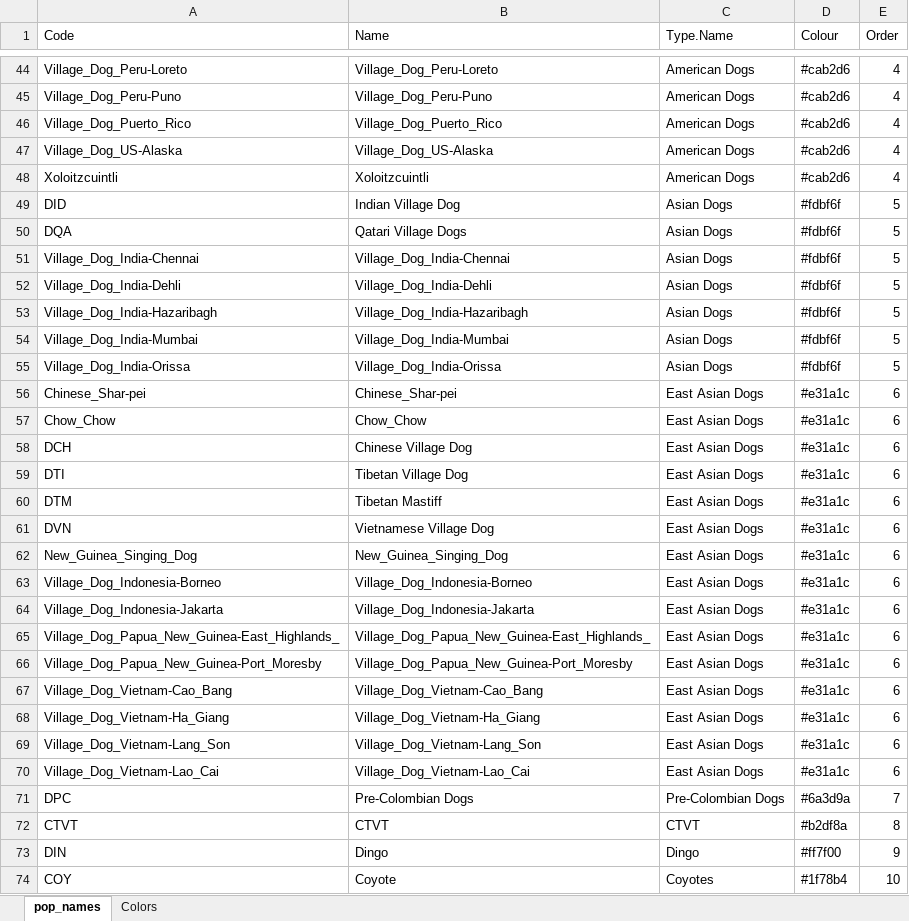
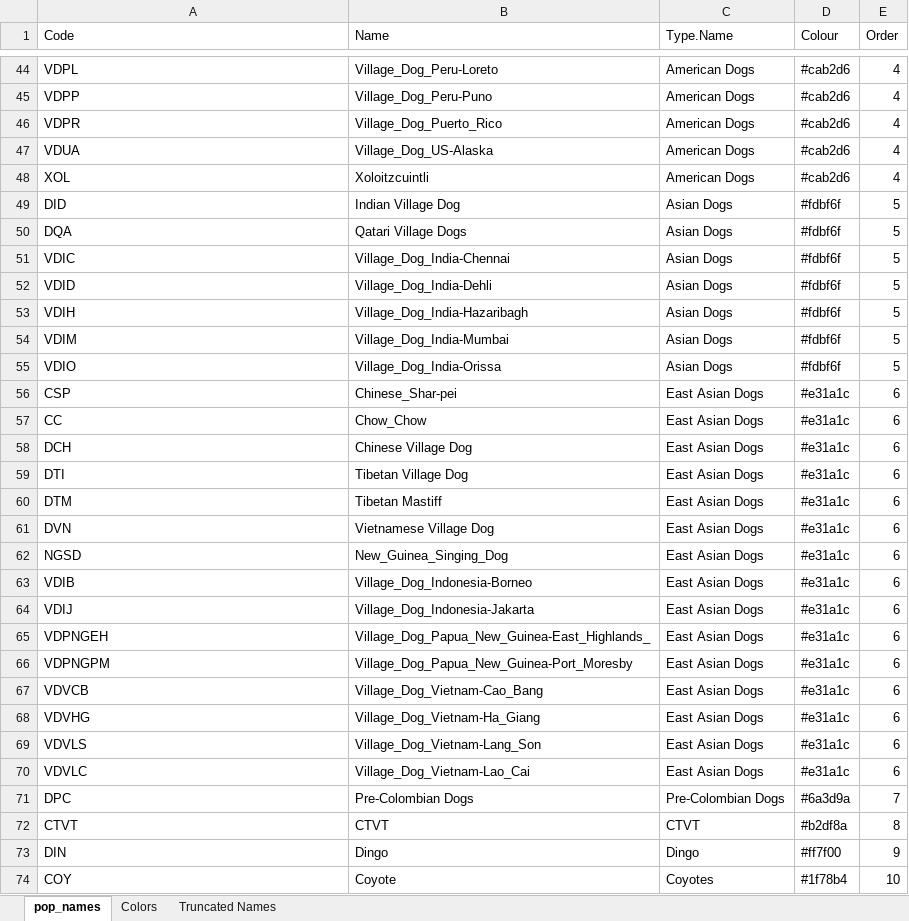
Before and after one commit to ekirving/ctvt_paper, an Excel workbook: pop_names.xlsx, sheet pop_names, drawn as a sheet; only a part is shown, gaps mark what is left out; values as stored, in another font and other column widths than the file's, no borders; the diff covers the shown part only; the diff names each change by its address in the sheet, - before the commit and + after, or states it on an @@ line.

Commit message:
truncated overly long population/sample names

```diff
--- a/pop_names.xlsx (sheet pop_names)
+++ b/pop_names.xlsx (sheet pop_names)
+sheet tab: Truncated Names
-A44 (Code): Village_Dog_Peru-Loreto
+A44 (Code): VDPL
-A45 (Code): Village_Dog_Peru-Puno
+A45 (Code): VDPP
-A46 (Code): Village_Dog_Puerto_Rico
+A46 (Code): VDPR
-A47 (Code): Village_Dog_US-Alaska
+A47 (Code): VDUA
-A48 (Code): Xoloitzcuintli
+A48 (Code): XOL
-A51 (Code): Village_Dog_India-Chennai
+A51 (Code): VDIC
-A52 (Code): Village_Dog_India-Dehli
+A52 (Code): VDID
-A53 (Code): Village_Dog_India-Hazaribagh
+A53 (Code): VDIH
-A54 (Code): Village_Dog_India-Mumbai
+A54 (Code): VDIM
-A55 (Code): Village_Dog_India-Orissa
+A55 (Code): VDIO
-A56 (Code): Chinese_Shar-pei
+A56 (Code): CSP
-A57 (Code): Chow_Chow
+A57 (Code): CC
-A62 (Code): New_Guinea_Singing_Dog
+A62 (Code): NGSD
-A63 (Code): Village_Dog_Indonesia-Borneo
+A63 (Code): VDIB
-A64 (Code): Village_Dog_Indonesia-Jakarta
+A64 (Code): VDIJ
-A65 (Code): Village_Dog_Papua_New_Guinea-East_Highlands_
+A65 (Code): VDPNGEH
-A66 (Code): Village_Dog_Papua_New_Guinea-Port_Moresby
+A66 (Code): VDPNGPM
-A67 (Code): Village_Dog_Vietnam-Cao_Bang
+A67 (Code): VDVCB
-A68 (Code): Village_Dog_Vietnam-Ha_Giang
+A68 (Code): VDVHG
-A69 (Code): Village_Dog_Vietnam-Lang_Son
+A69 (Code): VDVLS
-A70 (Code): Village_Dog_Vietnam-Lao_Cai
+A70 (Code): VDVLC
```
Also changed, not shown: 30 edited cells elsewhere in this sheet, 5 other files.
